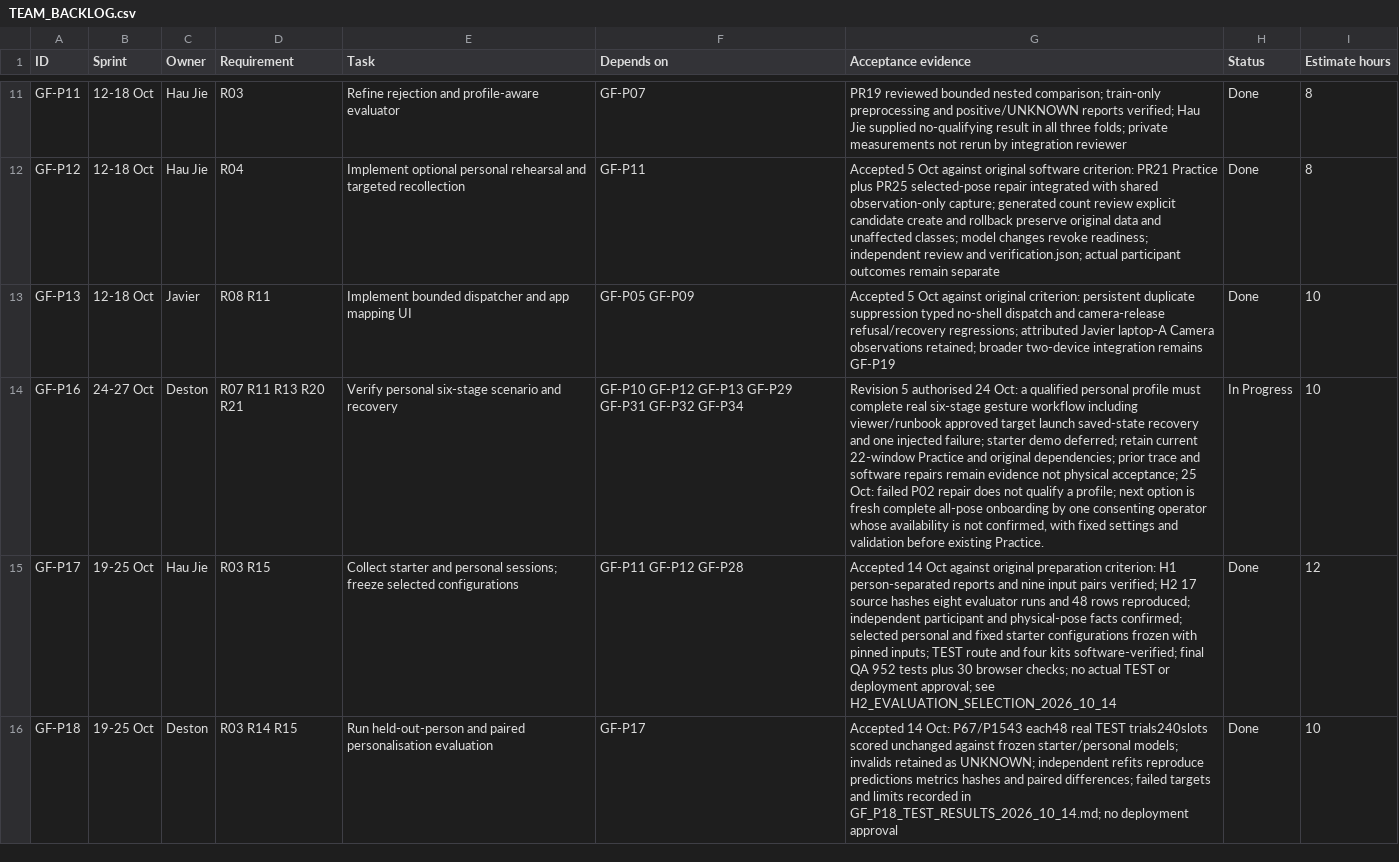
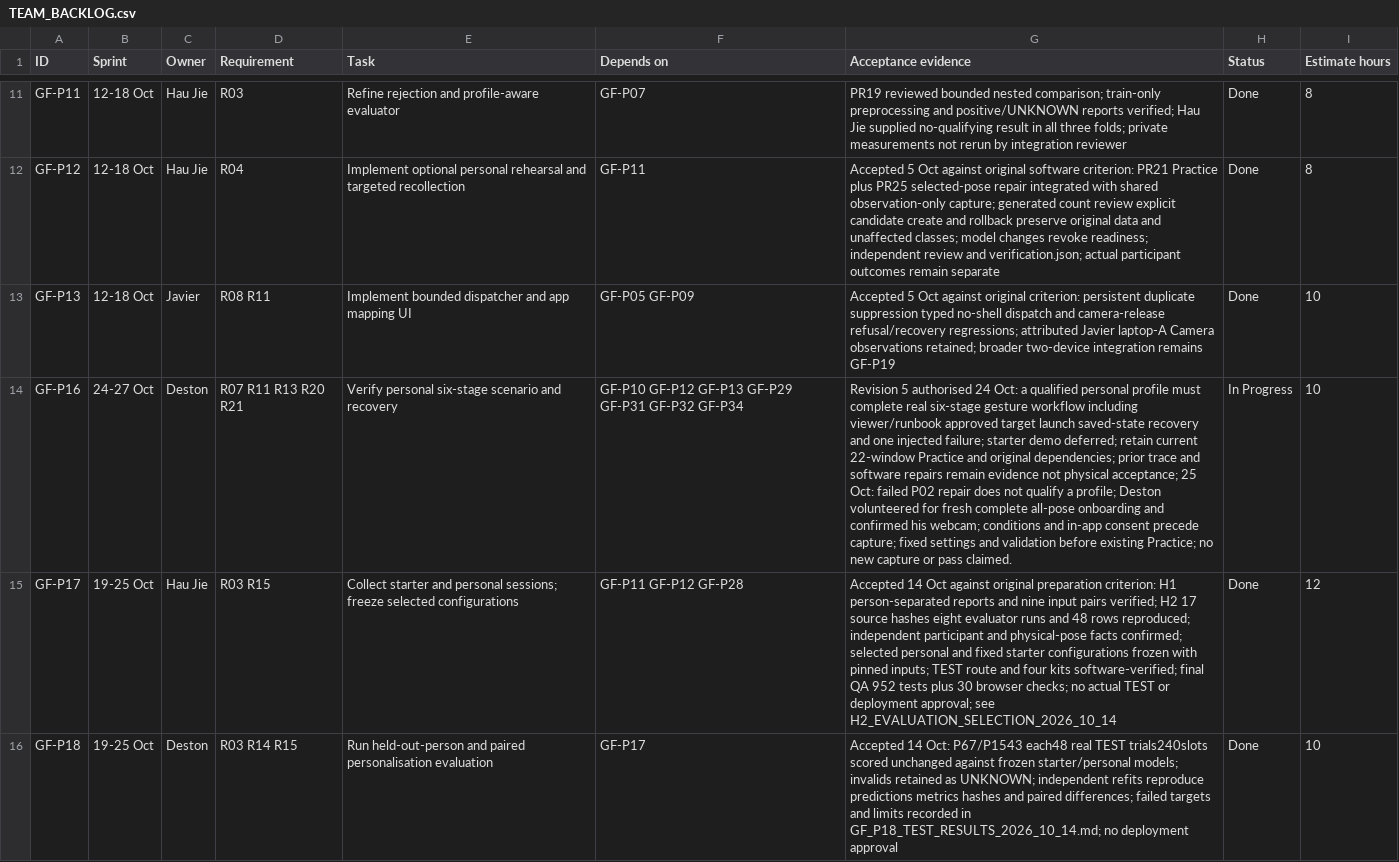
Before and after one commit to Chi944/GestureForge, a CSV file: docs/project/TEAM_BACKLOG.csv, drawn as a sheet; only a part is shown, gaps mark what is left out; the diff covers the shown part only; the diff names each change by its address in the sheet, - before the commit and + after, or states it on an @@ line.

```diff
--- a/docs/project/TEAM_BACKLOG.csv
+++ b/docs/project/TEAM_BACKLOG.csv
-G14 (Acceptance evidence): …a profile; next option is fresh complete all-pose onboarding by one consenting operator whose availability is not confirmed, with fixed settings and validation before existing Practice.
+G14 (Acceptance evidence): …a profile; Deston volunteered for fresh complete all-pose onboarding and confirmed his webcam; conditions and in-app consent precede capture; fixed settings and validation before existing Practice; no new capture or pass claimed.
```
Also changed, not shown: 2 edited cells elsewhere in this file, 12 other files.
